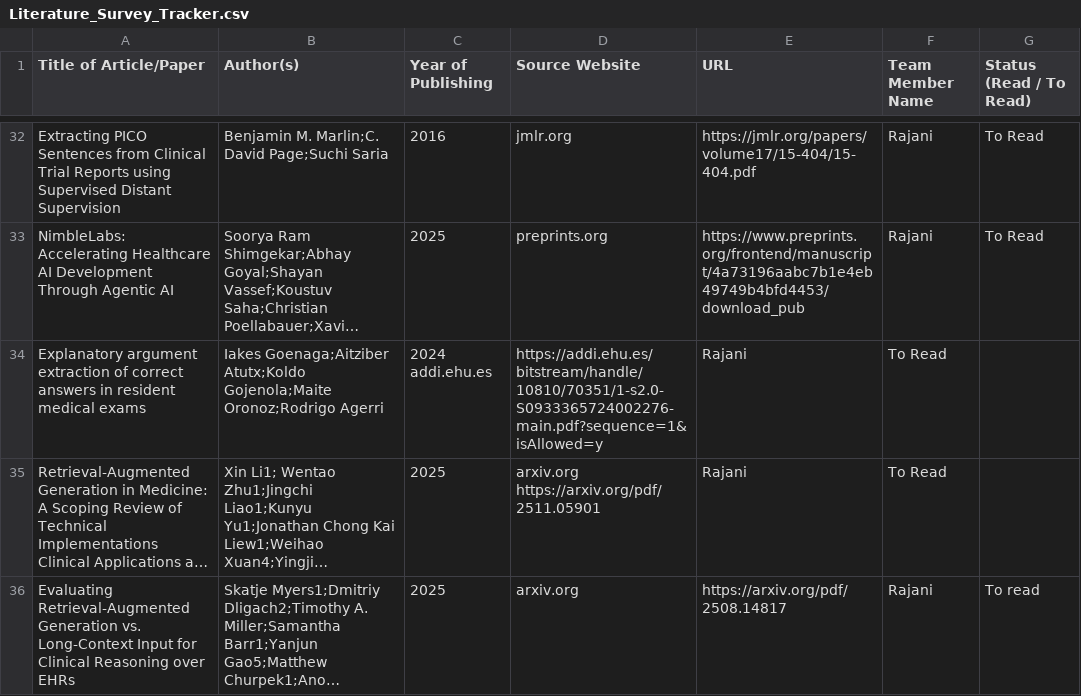
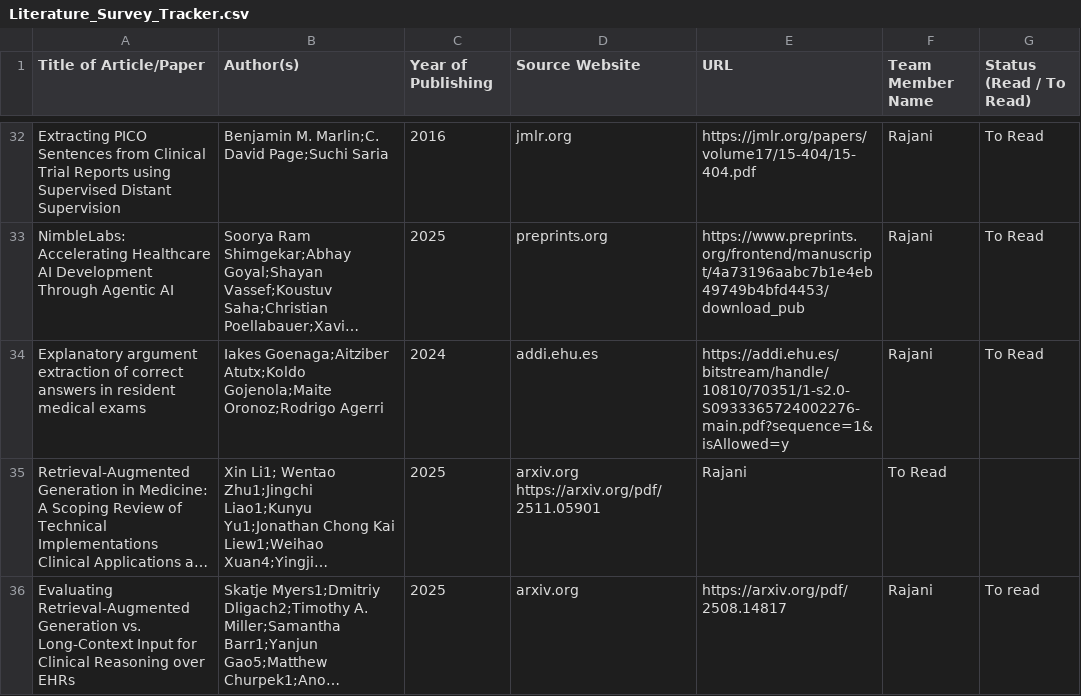
Before and after one commit to UpadhyayKiran/mtech-capstone-project, a CSV file: docs/literature survey/Literature_Survey_Tracker.csv, drawn as a sheet; only a part is shown, gaps mark what is left out; long unchanged cells end in …; the diff names each change by its address in the sheet, - before the commit and + after, or states it on an @@ line.

Commit message:
Update Literature_Survey_Tracker.csv

```diff
--- a/docs/literature survey/Literature_Survey_Tracker.csv
+++ b/docs/literature survey/Literature_Survey_Tracker.csv
-C34 (Year of Publishing): 2024 addi.ehu.es
+C34 (Year of Publishing): 2024
-D34 (Source Website): https://addi.ehu.es/bitstream/handle/10810/70351/1-s2.0-S0933365724002276-main.pdf?sequence=1&isAllowed=y
+D34 (Source Website): addi.ehu.es
-E34 (URL): Rajani
+E34 (URL): https://addi.ehu.es/bitstream/handle/10810/70351/1-s2.0-S0933365724002276-main.pdf?sequence=1&isAllowed=y
-F34 (Team Member Name): To Read
+F34 (Team Member Name): Rajani
-G34 (Status (Read / To Read)): (empty)
+G34 (Status (Read / To Read)): To Read
```
